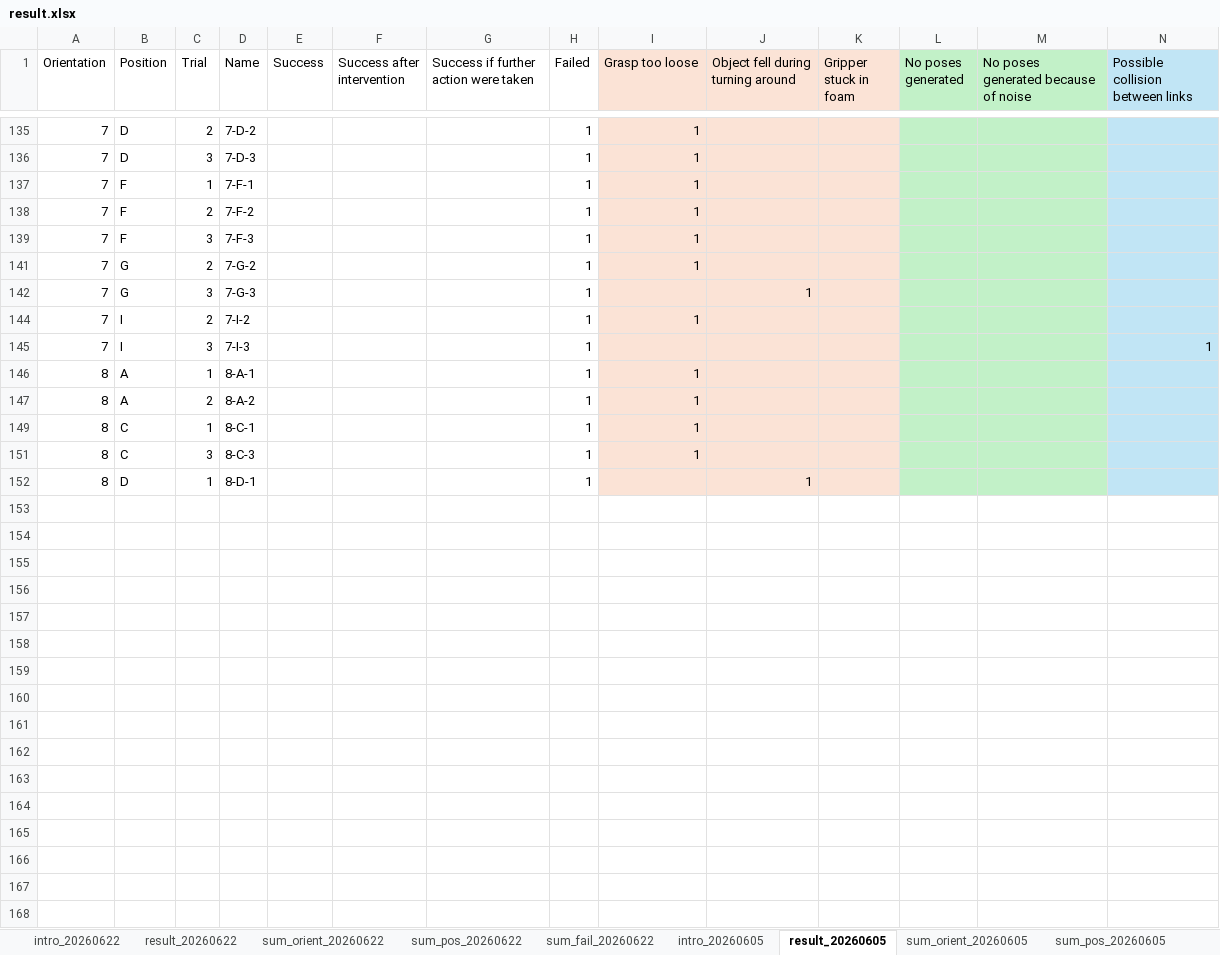
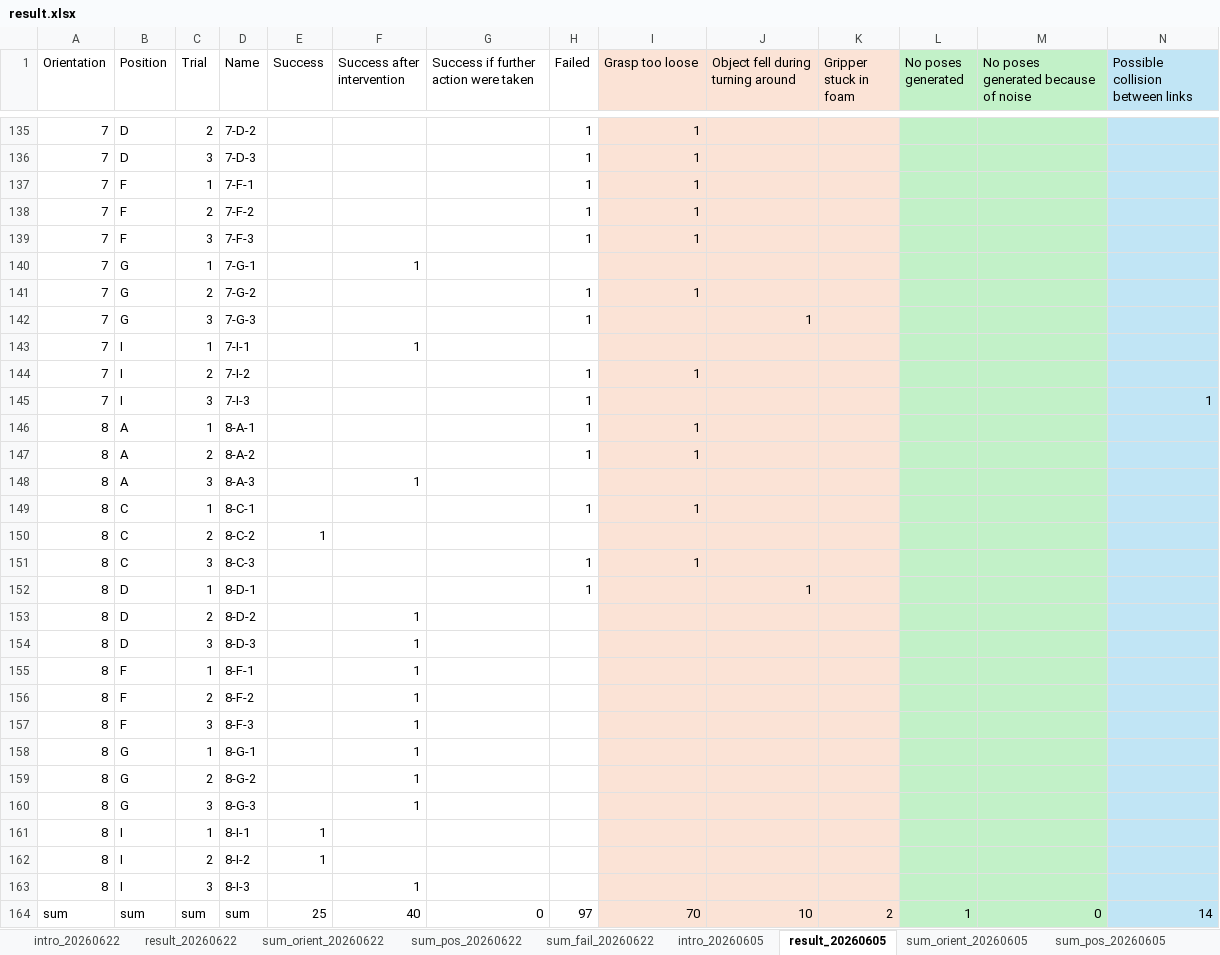
Before and after one commit to SFB-Circular-Factory-WG-C/Yimin_Dochub, an Excel workbook: Resources/experiments/result.xlsx, sheet result_20260605, drawn as a sheet; only a part is shown, gaps mark what is left out; values as stored, in another font and other column widths than the file's, no borders; rows hold the shown columns only; the diff covers the shown part only; the diff names each change by its address in the sheet, - before the commit and + after, or states it on an @@ line.

```diff
--- a/Resources/experiments/result.xlsx (sheet result_20260605)
+++ b/Resources/experiments/result.xlsx (sheet result_20260605)
@@ row 140 unhidden: 7 | G | 1 | 7-G-1 |  | 1 @@
@@ row 143 unhidden: 7 | I | 1 | 7-I-1 |  | 1 @@
@@ row 148 unhidden: 8 | A | 3 | 8-A-3 |  | 1 @@
@@ row 150 unhidden: 8 | C | 2 | 8-C-2 | 1 @@
@@ row 153 unhidden: 8 | D | 2 | 8-D-2 |  | 1 @@
@@ row 154 unhidden: 8 | D | 3 | 8-D-3 |  | 1 @@
@@ row 155 unhidden: 8 | F | 1 | 8-F-1 |  | 1 @@
@@ row 156 unhidden: 8 | F | 2 | 8-F-2 |  | 1 @@
@@ row 157 unhidden: 8 | F | 3 | 8-F-3 |  | 1 @@
@@ row 158 unhidden: 8 | G | 1 | 8-G-1 |  | 1 @@
@@ row 159 unhidden: 8 | G | 2 | 8-G-2 |  | 1 @@
@@ row 160 unhidden: 8 | G | 3 | 8-G-3 |  | 1 @@
@@ row 161 unhidden: 8 | I | 1 | 8-I-1 | 1 @@
@@ row 162 unhidden: 8 | I | 2 | 8-I-2 | 1 @@
@@ row 163 unhidden: 8 | I | 3 | 8-I-3 |  | 1 @@
@@ row 164 unhidden: sum | sum | sum | sum | 25 | 40 | 0 | 97 | 70 | 10 | 2 | 1 | 0 | 14 @@
```
Also changed, not shown: 50 hidden or unhidden rows elsewhere in this sheet, sheet sum_fail_20260622, sheet sum_pos_20260622, sheet sum_orient_20260622, sheet result_20260622, other sheet tabs, formulas that keep their value, 1 other file.
